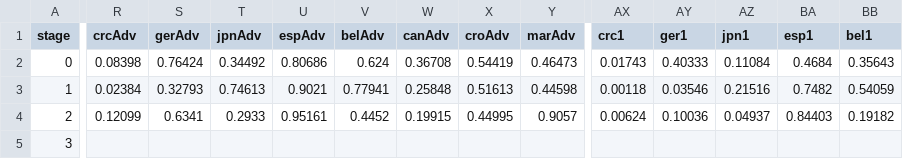
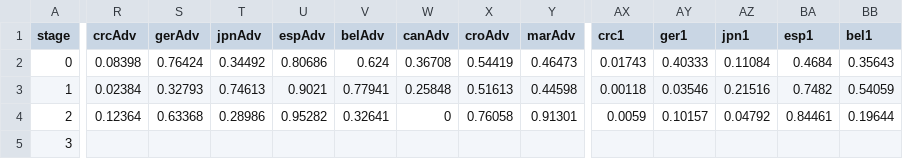
Before and after one commit to fakebenjay/wc-2022, a CSV file: data.csv, drawn as a sheet; only a part is shown, gaps mark what is left out; the diff covers the shown part only; the diff names each change by its address in the sheet, - before the commit and + after, or states it on an @@ line.

```diff
--- a/data.csv
+++ b/data.csv
-R4 (crcAdv): 0.12099
+R4 (crcAdv): 0.12364
-S4 (gerAdv): 0.6341
+S4 (gerAdv): 0.63368
-T4 (jpnAdv): 0.2933
+T4 (jpnAdv): 0.28986
-U4 (espAdv): 0.95161
+U4 (espAdv): 0.95282
-V4 (belAdv): 0.4452
+V4 (belAdv): 0.32641
-W4 (canAdv): 0.19915
+W4 (canAdv): 0
-X4 (croAdv): 0.44995
+X4 (croAdv): 0.76058
-Y4 (marAdv): 0.9057
+Y4 (marAdv): 0.91301
-AX4 (crc1): 0.00624
+AX4 (crc1): 0.0059
-AY4 (ger1): 0.10036
+AY4 (ger1): 0.10157
-AZ4 (jpn1): 0.04937
+AZ4 (jpn1): 0.04792
-BA4 (esp1): 0.84403
+BA4 (esp1): 0.84461
-BB4 (bel1): 0.19182
+BB4 (bel1): 0.19644
```
Also changed, not shown: 34 edited cells elsewhere in this file, wc_forecasts_1127.csv.
